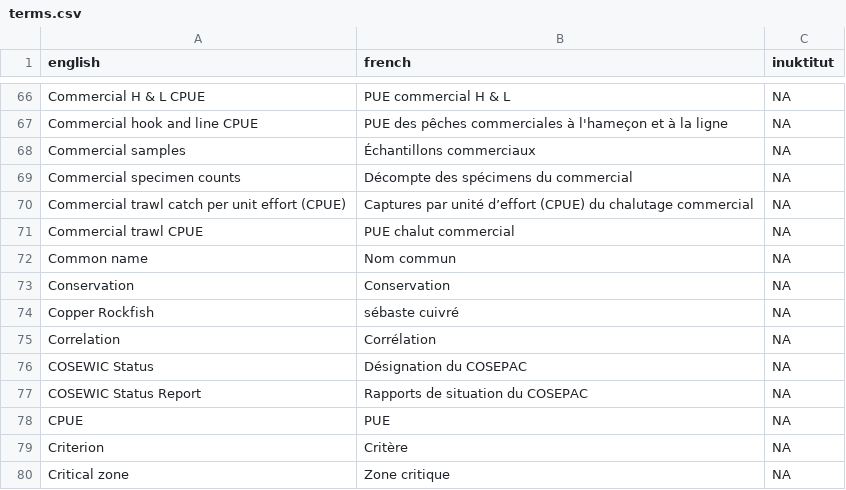
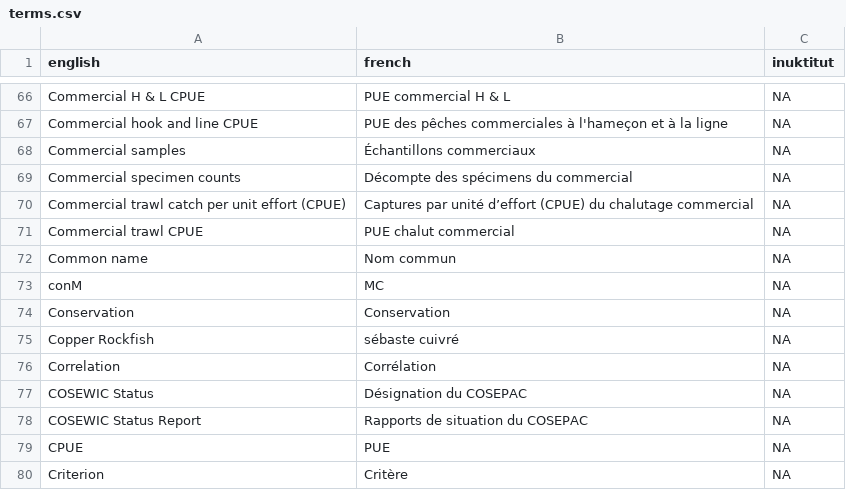
Before and after one commit to pbs-assess/rosettafish, a CSV file: inst/extdata/terms.csv, drawn as a sheet; only a part is shown, gaps mark what is left out; the shorter side is filled out with more unchanged rows.

```diff
--- a/inst/extdata/terms.csv
+++ b/inst/extdata/terms.csv
@@ -72,2 +72,3 @@ Commercial trawl CPUE,PUE chalut commercial,NA
 Common name,Nom commun,NA
+conM,MC,NA
 Conservation,Conservation,NA
```
Also changed, not shown: 2 other files.
